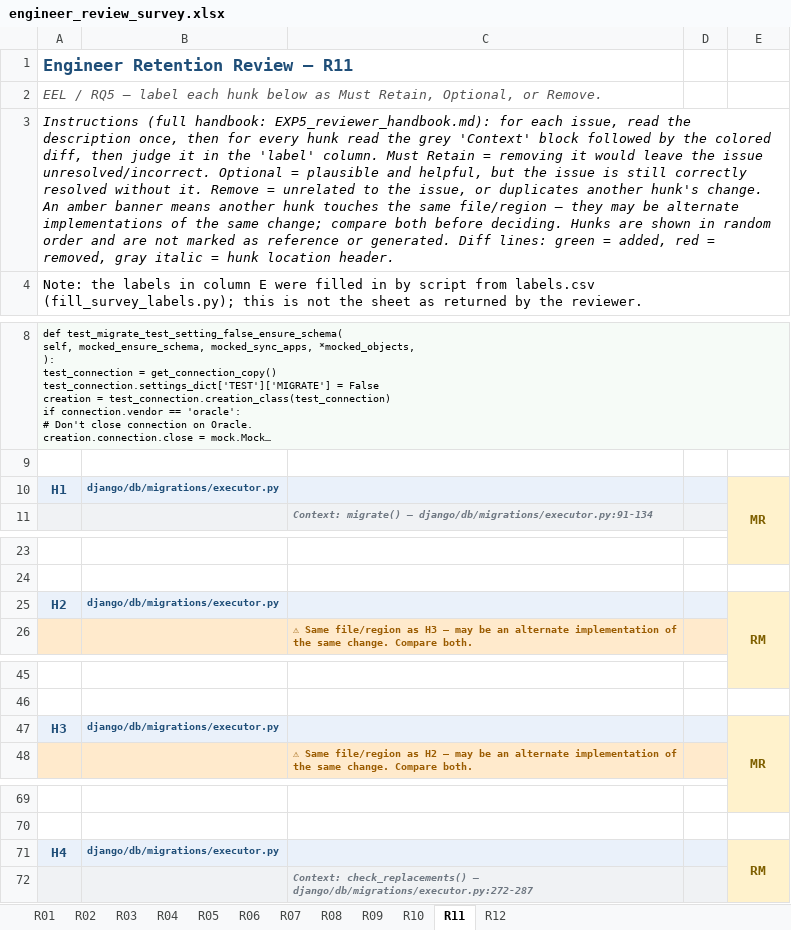
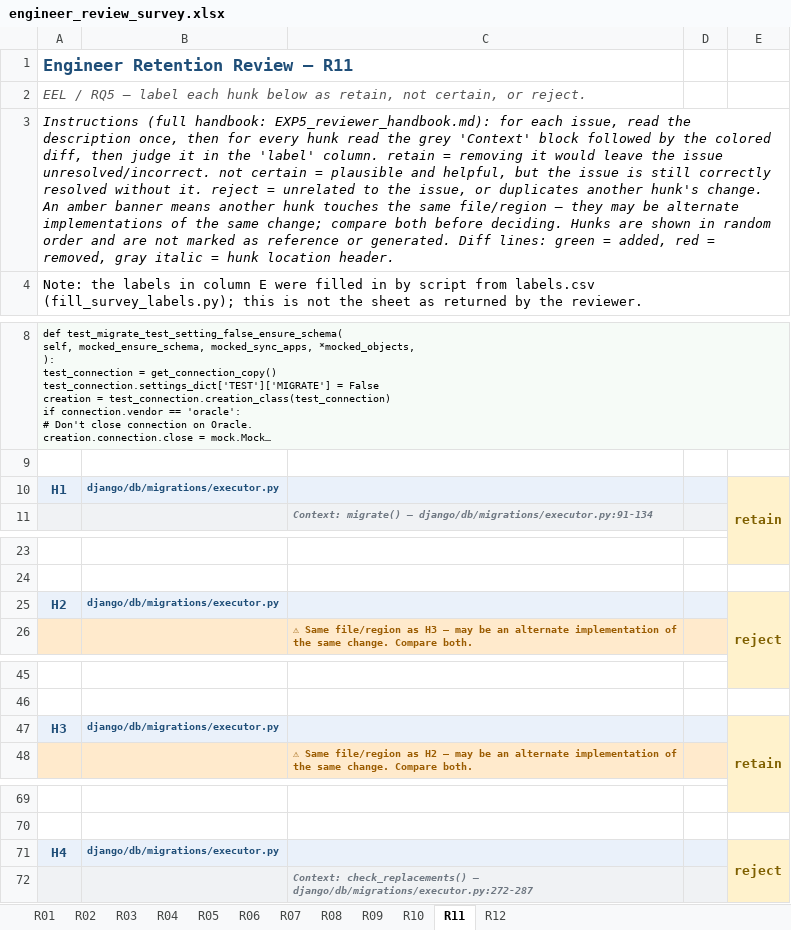
Before and after one commit to YundongShen/MSR_EEL_SUBMIT, an Excel workbook: Data/Evaluation/Discussion/engineer_review_survey.xlsx, sheet R11, drawn as a sheet; only a part is shown, gaps mark what is left out; long unchanged cells end in …; values as stored, in another font and other column widths than the file's, no borders; the diff covers the shown part only; the diff names each change by its address in the sheet, - before the commit and + after, or states it on an @@ line.

```diff
--- a/Data/Evaluation/Discussion/engineer_review_survey.xlsx (sheet R11)
+++ b/Data/Evaluation/Discussion/engineer_review_survey.xlsx (sheet R11)
-A2: …below as Must Retain, Optional, or Remove.
+A2: …below as retain, not certain, or reject.
-A3: …'label' column. Must Retain = removing it would leave the issue unresolved/incorrect. Optional = plausible and helpful, but the issue is still correctly resolved without it. Remove = unrelated…
+A3: …'label' column. retain = removing it would leave the issue unresolved/incorrect. not certain = plausible and helpful, but the issue is still correctly resolved without it. reject = unrelated…
-E10: MR
+E10: retain
-E25: RM
+E25: reject
-E47: MR
+E47: retain
-E71: RM
+E71: reject
```
Also changed, not shown: 32 edited cells elsewhere in this sheet, sheet R10, sheet R08, sheet R03, sheet R01, sheet R07, sheet R05, 5 more sheets, 4 other files.
